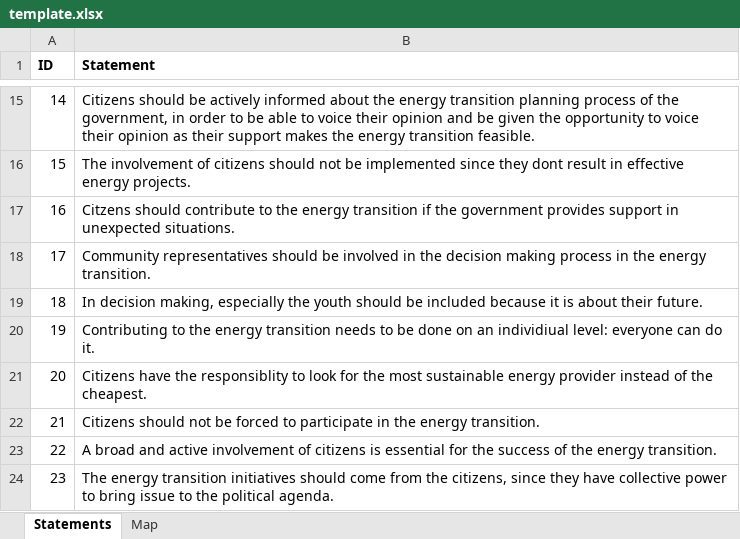
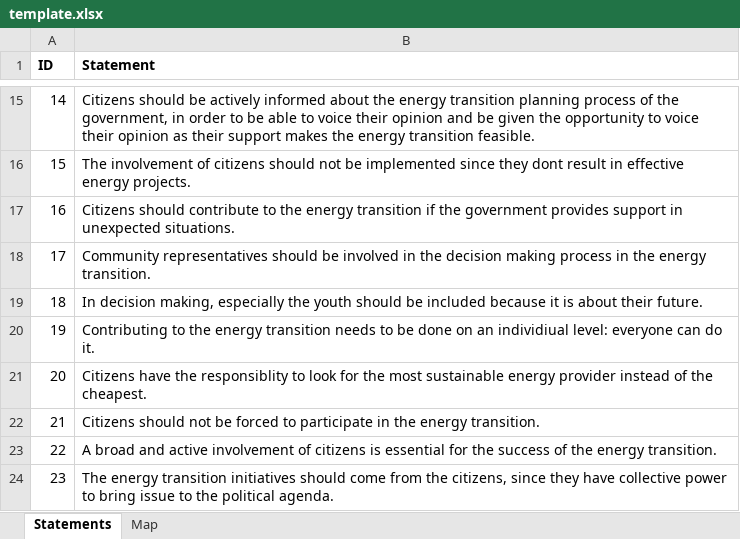
Before and after one commit to berentbaris/q-method-host, an Excel workbook: data/template.xlsx, sheet Statements, drawn as a sheet; only a part is shown, gaps mark what is left out; values as stored, in another font and other column widths than the file's, no borders; the diff names each change by its address in the sheet, - before the commit and + after, or states it on an @@ line.

Commit message:
Update template.xlsx

```diff
--- a/data/template.xlsx (sheet Statements)
+++ b/data/template.xlsx (sheet Statements)
-B17 (Statement): Citzens should contribute…
+B17 (Statement): Citizens should contribute…
```
